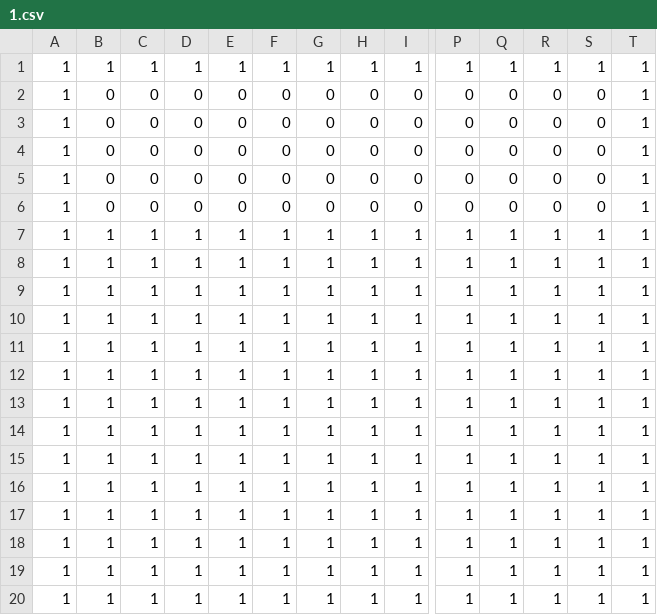
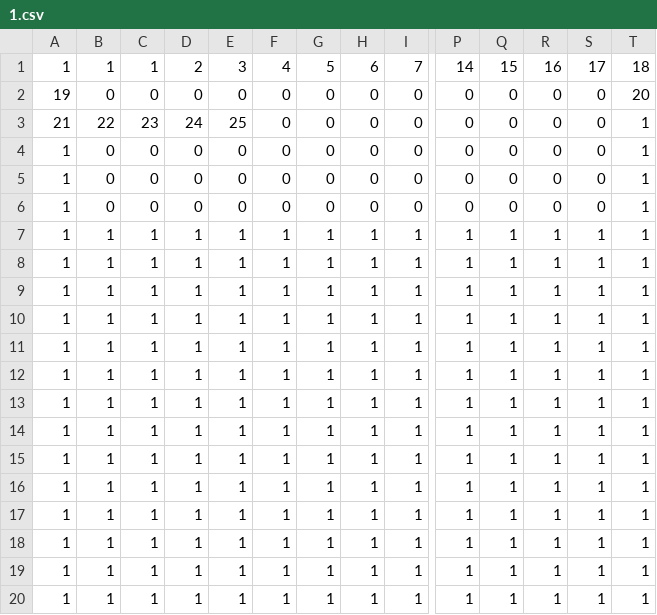
Before and after one commit to aznoH333/tower-game, a CSV file: assets/gamedata/floorLayoutData/floor_1/normal/1.csv, drawn as a sheet; only a part is shown, gaps mark what is left out; removed rows and columns are numbered as before the commit, all else as after; rows hold the shown columns only; the diff names each change by its address in the sheet, - before the commit and + after, or states it on an @@ line.

```diff
--- a/assets/gamedata/floorLayoutData/floor_1/normal/1.csv
+++ b/assets/gamedata/floorLayoutData/floor_1/normal/1.csv
-row 1: 1 | 1 | 1 | 1 | 1 | 1 | 1 | 1 | 1 | 1 | 1 | 1 | 1 | 1
+row 1: 1 | 1 | 1 | 2 | 3 | 4 | 5 | 6 | 7 | 14 | 15 | 16 | 17 | 18
-A2: 1
+A2: 19
-T2: 1
+T2: 20
-A3: 1
+A3: 21
-B3: 0
+B3: 22
-C3: 0
+C3: 23
-D3: 0
+D3: 24
-E3: 0
+E3: 25
```
Also changed, not shown: 37 other files.
